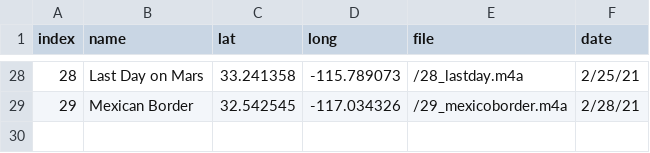
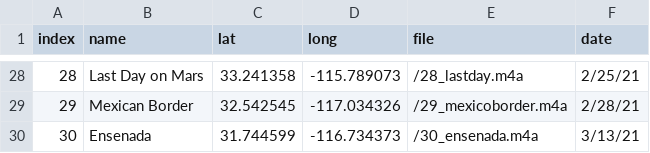
Before and after one commit to evandenmark/CocoaStorymap, a CSV file: data.csv, drawn as a sheet; only a part is shown, gaps mark what is left out.

Commit message:
esenada

```diff
--- a/data.csv
+++ b/data.csv
@@ -29 +29,2 @@ index,name,lat,long,file,date
 29,Mexican Border,32.542545,-117.034326,/29_mexicoborder.m4a,2/28/21
+30,Ensenada,31.744599,-116.734373,/30_ensenada.m4a,3/13/21
```
